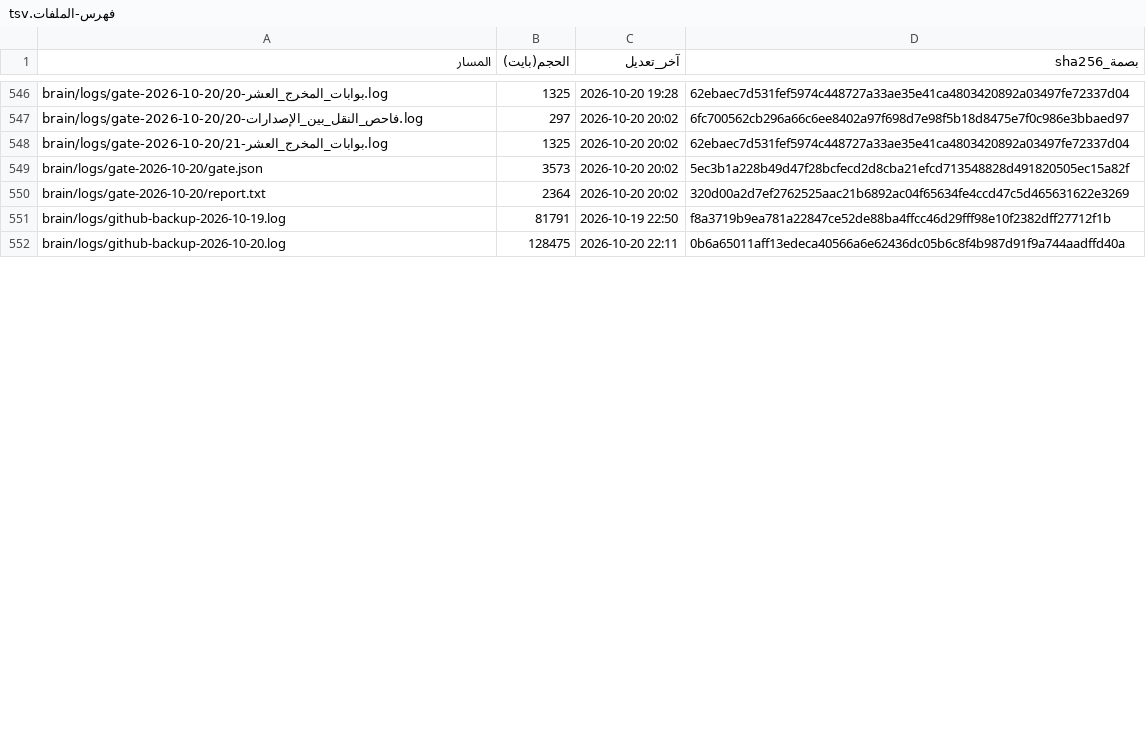
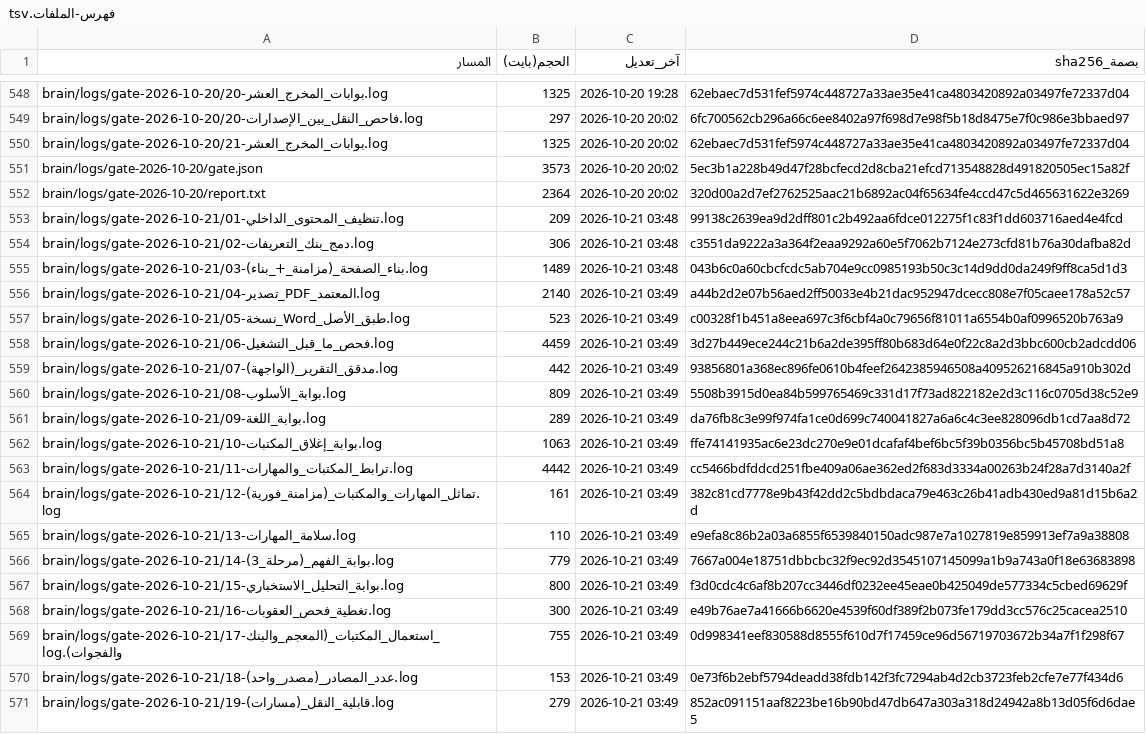
Before and after one commit to fahadaldoseri/mda-marine-system, a TSV file: docs/فهرس-الملفات.tsv, drawn as a sheet; only a part is shown, gaps mark what is left out; the shorter side is filled out with more unchanged rows; the diff covers the shown part only; the diff names each change by its address in the sheet, - before the commit and + after, or states it on an @@ line.

Commit message:
نسخة احتياطية 2026-10-21 — تحديث النظام والبيانات

```diff
--- a/docs/فهرس-الملفات.tsv
+++ b/docs/فهرس-الملفات.tsv
+row 553: brain/logs/gate-2026-10-21/01-تنظيف_المحتوى_الداخلي.log | 209 | 2026-10-21 03:48 | 99138c2639ea9d2dff801c2b492aa6fdce012275f1c83f1dd603716aed4e4fcd
+row 554: brain/logs/gate-2026-10-21/02-دمج_بنك_التعريفات.log | 306 | 2026-10-21 03:48 | c3551da9222a3a364f2eaa9292a60e5f7062b7124e273cfd81b76a30dafba82d
+row 555: brain/logs/gate-2026-10-21/03-بناء_الصفحة_(مزامنة_+_بناء).log | 1489 | 2026-10-21 03:48 | 043b6c0a60cbcfcdc5ab704e9cc0985193b50c3c14d9dd0da249f9ff8ca5d1d3
+row 556: brain/logs/gate-2026-10-21/04-تصدير_PDF_المعتمد.log | 2140 | 2026-10-21 03:49 | a44b2d2e07b56aed2ff50033e4b21dac952947dcecc808e7f05caee178a52c57
+row 557: brain/logs/gate-2026-10-21/05-نسخة_Word_طبق_الأصل.log | 523 | 2026-10-21 03:49 | c00328f1b451a8eea697c3f6cbf4a0c79656f81011a6554b0af0996520b763a9
+row 558: brain/logs/gate-2026-10-21/06-فحص_ما_قبل_التشغيل.log | 4459 | 2026-10-21 03:49 | 3d27b449ece244c21b6a2de395ff80b683d64e0f22c8a2d3bbc600cb2adcdd06
+row 559: brain/logs/gate-2026-10-21/07-مدقق_التقرير_(الواجهة).log | 442 | 2026-10-21 03:49 | 93856801a368ec896fe0610b4feef2642385946508a409526216845a910b302d
+row 560: brain/logs/gate-2026-10-21/08-بوابة_الأسلوب.log | 809 | 2026-10-21 03:49 | 5508b3915d0ea84b599765469c331d17f73ad822182e2d3c116c0705d38c52e9
+row 561: brain/logs/gate-2026-10-21/09-بوابة_اللغة.log | 289 | 2026-10-21 03:49 | da76fb8c3e99f974fa1ce0d699c740041827a6a6c4c3ee828096db1cd7aa8d72
+row 562: brain/logs/gate-2026-10-21/10-بوابة_إغلاق_المكتبات.log | 1063 | 2026-10-21 03:49 | ffe74141935ac6e23dc270e9e01dcafaf4bef6bc5f39b0356bc5b45708bd51a8
+row 563: brain/logs/gate-2026-10-21/11-ترابط_المكتبات_والمهارات.log | 4442 | 2026-10-21 03:49 | cc5466bdfddcd251fbe409a06ae362ed2f683d3334a00263b24f28a7d3140a2f
+row 564: brain/logs/gate-2026-10-21/12-تماثل_المهارات_والمكتبات_(مزامنة_فورية).log | 161 | 2026-10-21 03:49 | 382c81cd7778e9b43f42dd2c5bdbdaca79e463c26b41adb430ed9a81d15b6a2d
+row 565: brain/logs/gate-2026-10-21/13-سلامة_المهارات.log | 110 | 2026-10-21 03:49 | e9efa8c86b2a03a6855f6539840150adc987e7a1027819e859913ef7a9a38808
+row 566: brain/logs/gate-2026-10-21/14-بوابة_الفهم_(مرحلة_3).log | 779 | 2026-10-21 03:49 | 7667a004e18751dbbcbc32f9ec92d3545107145099a1b9a743a0f18e63683898
+row 567: brain/logs/gate-2026-10-21/15-بوابة_التحليل_الاستخباري.log | 800 | 2026-10-21 03:49 | f3d0cdc4c6af8b207cc3446df0232ee45eae0b425049de577334c5cbed69629f
+row 568: brain/logs/gate-2026-10-21/16-تغطية_فحص_العقوبات.log | 300 | 2026-10-21 03:49 | e49b76ae7a41666b6620e4539f60df389f2b073fe179dd3cc576c25cacea2510
+row 569: brain/logs/gate-2026-10-21/17-استعمال_المكتبات_(المعجم_والبنك_والفجوات).log | 755 | 2026-10-21 03:49 | 0d998341eef830588d8555f610d7f17459ce96d56719703672b34a7f1f298f67
+row 570: brain/logs/gate-2026-10-21/18-عدد_المصادر_(مصدر_واحد).log | 153 | 2026-10-21 03:49 | 0e73f6b2ebf5794deadd38fdb142f3fc7294ab4d2cb3723feb2cfe7e77f434d6
+row 571: brain/logs/gate-2026-10-21/19-قابلية_النقل_(مسارات).log | 279 | 2026-10-21 03:49 | 852ac091151aaf8223be16b90bd47db647a303a318d24942a8b13d05f6d6dae5
```
Also changed, not shown: 16 added rows and 45 edited cells elsewhere in this file, 48 other files.
